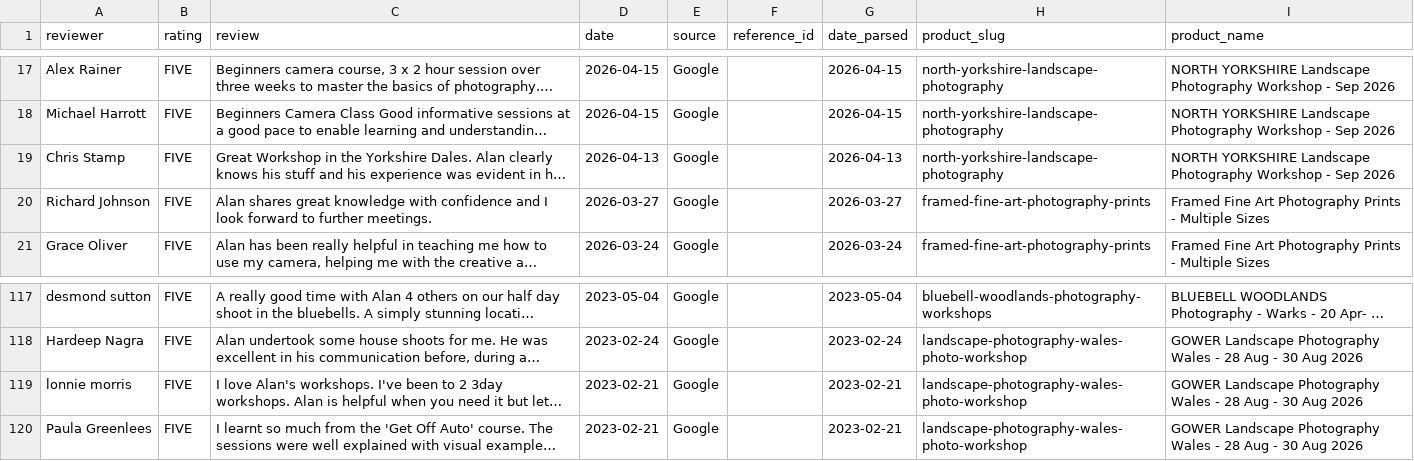
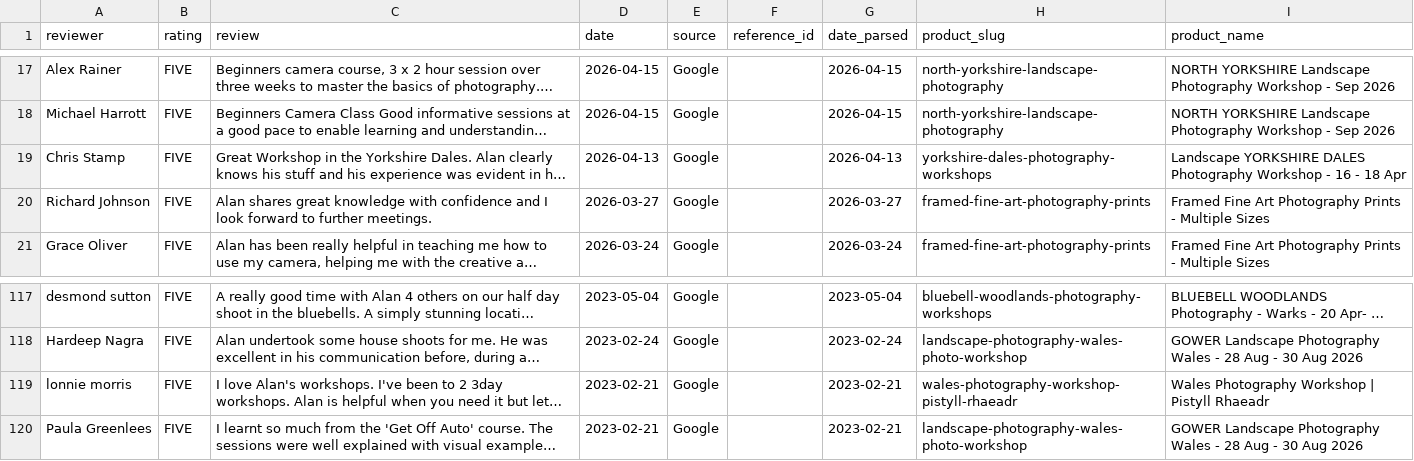
Before and after one commit to alanranger/alan-shared-resources, a CSV file: csv processed/03b_google_matched.csv, drawn as a sheet; only a part is shown, gaps mark what is left out; long unchanged cells end in …; the diff names each change by its address in the sheet, - before the commit and + after, or states it on an @@ line.

```diff
--- a/csv processed/03b_google_matched.csv
+++ b/csv processed/03b_google_matched.csv
-H19 (product_slug): north-yorkshire-landscape-photography
+H19 (product_slug): yorkshire-dales-photography-workshops
-I19 (product_name): NORTH YORKSHIRE Landscape Photography Workshop - Sep 2026
+I19 (product_name): Landscape YORKSHIRE DALES Photography Workshop - 16 - 18 Apr
-H119 (product_slug): landscape-photography-wales-photo-workshop
+H119 (product_slug): wales-photography-workshop-pistyll-rhaeadr
-I119 (product_name): GOWER Landscape Photography Wales - 28 Aug - 30 Aug 2026
+I119 (product_name): Wales Photography Workshop | Pistyll Rhaeadr
```
Also changed, not shown: 16 other files.
